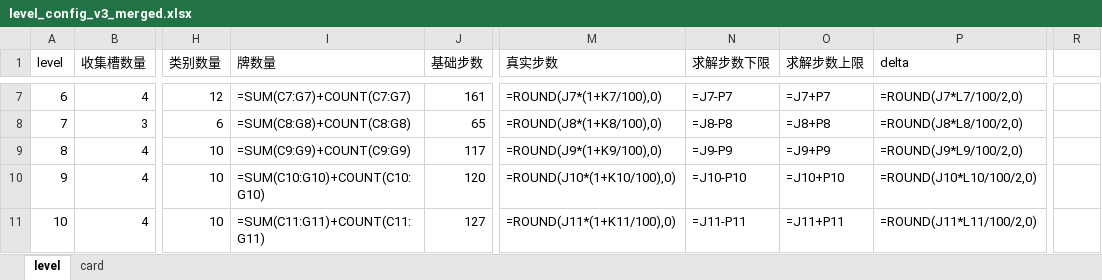
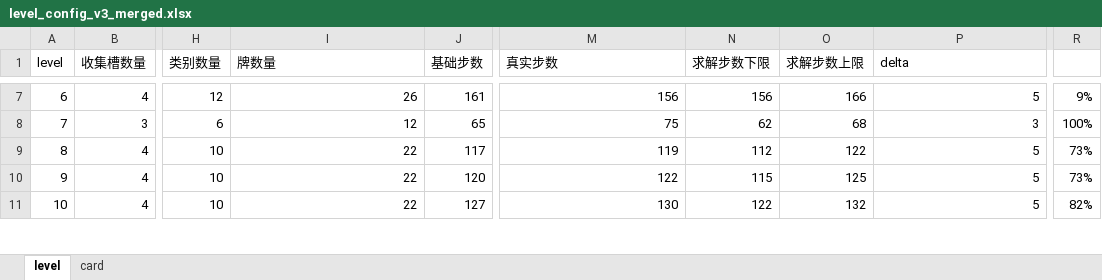
Before and after one commit to snake0707/solitaire-tile-bingo-tripeaks-timelimit, an Excel workbook: config/level_config_v3_merged.xlsx, sheet level, drawn as a sheet; only a part is shown, gaps mark what is left out; values as stored, in another font and other column widths than the file's, no borders; formulas without a stored value are shown as written; the diff covers the shown part only; the diff names each change by its address in the sheet, - before the commit and + after, or states it on an @@ line.

```diff
--- a/config/level_config_v3_merged.xlsx (sheet level)
+++ b/config/level_config_v3_merged.xlsx (sheet level)
-I7 (牌数量): =SUM(C7:G7)+COUNT(C7:G7)
+I7 (牌数量): 26
-M7 (真实步数): =ROUND(J7*(1+K7/100),0)
+M7 (真实步数): 156
-N7 (求解步数下限): =J7-P7
+N7 (求解步数下限): 156
-O7 (求解步数上限): =J7+P7
+O7 (求解步数上限): 166
-P7 (delta): =ROUND(J7*L7/100/2,0)
+P7 (delta): 5
-R7: (empty)
+R7: 9%
-I8 (牌数量): =SUM(C8:G8)+COUNT(C8:G8)
+I8 (牌数量): 12
-M8 (真实步数): =ROUND(J8*(1+K8/100),0)
+M8 (真实步数): 75
-N8 (求解步数下限): =J8-P8
+N8 (求解步数下限): 62
-O8 (求解步数上限): =J8+P8
+O8 (求解步数上限): 68
-P8 (delta): =ROUND(J8*L8/100/2,0)
+P8 (delta): 3
-R8: (empty)
+R8: 100%
-I9 (牌数量): =SUM(C9:G9)+COUNT(C9:G9)
+I9 (牌数量): 22
-M9 (真实步数): =ROUND(J9*(1+K9/100),0)
+M9 (真实步数): 119
-N9 (求解步数下限): =J9-P9
+N9 (求解步数下限): 112
-O9 (求解步数上限): =J9+P9
+O9 (求解步数上限): 122
-P9 (delta): =ROUND(J9*L9/100/2,0)
+P9 (delta): 5
-R9:R10: (empty)
+R9:R10: 73%
-I10 (牌数量): =SUM(C10:G10)+COUNT(C10:G10)
+I10 (牌数量): 22
-M10 (真实步数): =ROUND(J10*(1+K10/100),0)
+M10 (真实步数): 122
-N10 (求解步数下限): =J10-P10
+N10 (求解步数下限): 115
-O10 (求解步数上限): =J10+P10
+O10 (求解步数上限): 125
-P10 (delta): =ROUND(J10*L10/100/2,0)
+P10 (delta): 5
-I11 (牌数量): =SUM(C11:G11)+COUNT(C11:G11)
+I11 (牌数量): 22
-M11 (真实步数): =ROUND(J11*(1+K11/100),0)
+M11 (真实步数): 130
-N11 (求解步数下限): =J11-P11
+N11 (求解步数下限): 122
-O11 (求解步数上限): =J11+P11
+O11 (求解步数上限): 132
-P11 (delta): =ROUND(J11*L11/100/2,0)
+P11 (delta): 5
-R11: (empty)
+R11: 82%
```
Also changed, not shown: 593 edited cells elsewhere in this sheet, sheet card, config/archive/all_image_cards.xlsx, config/archive/new_images_list.xlsx, 34 other files.
